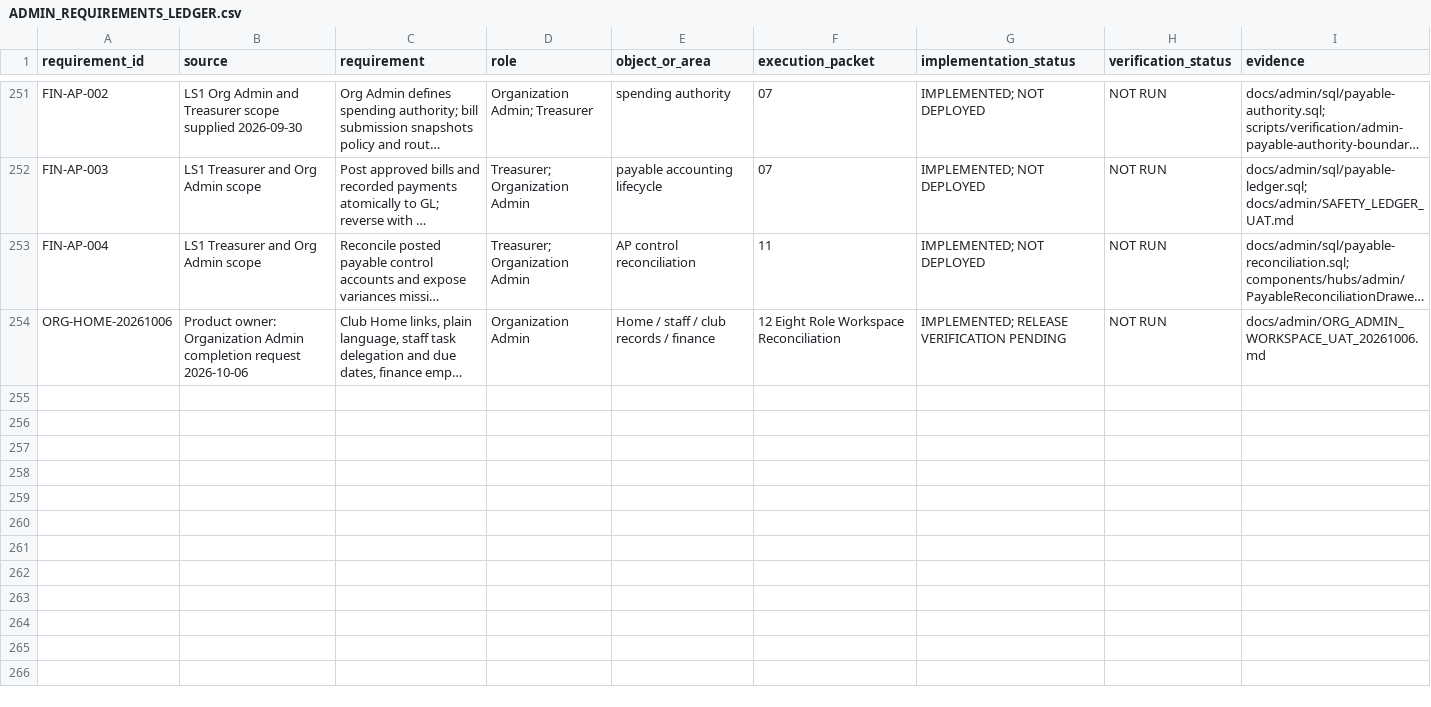
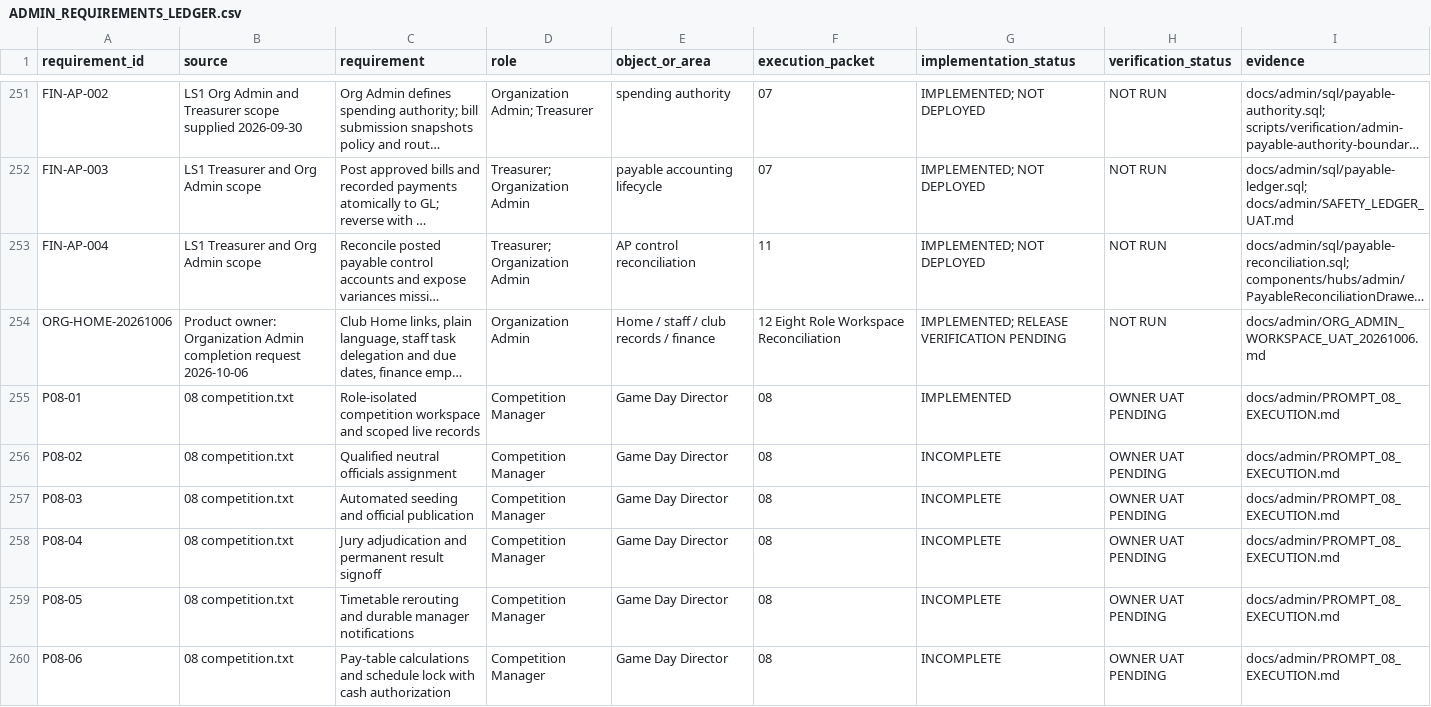
Before and after one commit to CoachClintProjects/LS1SportsEAM, a CSV file: docs/admin/ADMIN_REQUIREMENTS_LEDGER.csv, drawn as a sheet; only a part is shown, gaps mark what is left out; long unchanged cells end in …; the diff names each change by its address in the sheet, - before the commit and + after, or states it on an @@ line.

Commit message:
Add scoped Game Day workspace and competition safeguards

```diff
--- a/docs/admin/ADMIN_REQUIREMENTS_LEDGER.csv
+++ b/docs/admin/ADMIN_REQUIREMENTS_LEDGER.csv
+row 255: P08-01 | 08 competition.txt | Role-isolated competition workspace and scoped live records | Competition Manager | Game Day Director | 08 | IMPLEMENTED | OWNER UAT PENDING | docs/admin/PROMPT_08_EXECUTION.md
+row 256: P08-02 | 08 competition.txt | Qualified neutral officials assignment | Competition Manager | Game Day Director | 08 | INCOMPLETE | OWNER UAT PENDING | docs/admin/PROMPT_08_EXECUTION.md
+row 257: P08-03 | 08 competition.txt | Automated seeding and official publication | Competition Manager | Game Day Director | 08 | INCOMPLETE | OWNER UAT PENDING | docs/admin/PROMPT_08_EXECUTION.md
+row 258: P08-04 | 08 competition.txt | Jury adjudication and permanent result signoff | Competition Manager | Game Day Director | 08 | INCOMPLETE | OWNER UAT PENDING | docs/admin/PROMPT_08_EXECUTION.md
+row 259: P08-05 | 08 competition.txt | Timetable rerouting and durable manager notifications | Competition Manager | Game Day Director | 08 | INCOMPLETE | OWNER UAT PENDING | docs/admin/PROMPT_08_EXECUTION.md
+row 260: P08-06 | 08 competition.txt | Pay-table calculations and schedule lock with cash authorization | Competition Manager | Game Day Director | 08 | INCOMPLETE | OWNER UAT PENDING | docs/admin/PROMPT_08_EXECUTION.md
```
Also changed, not shown: 14 other files.
